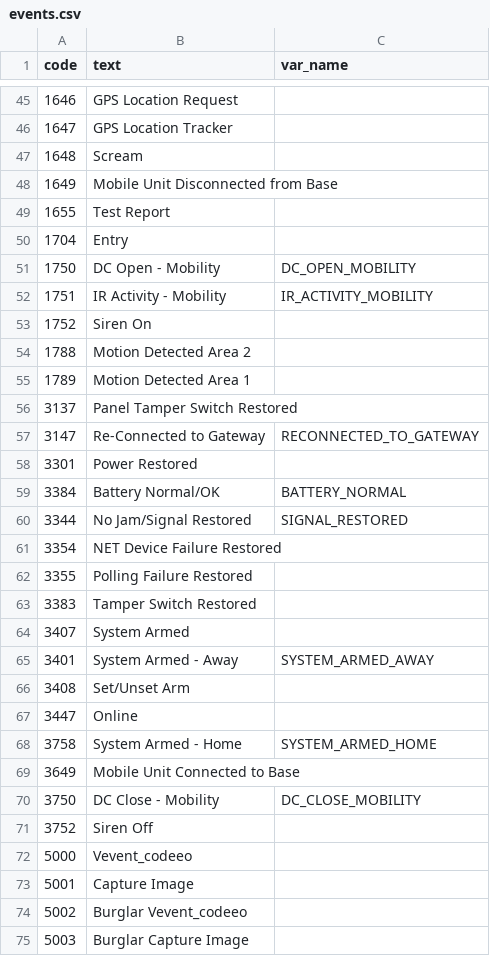
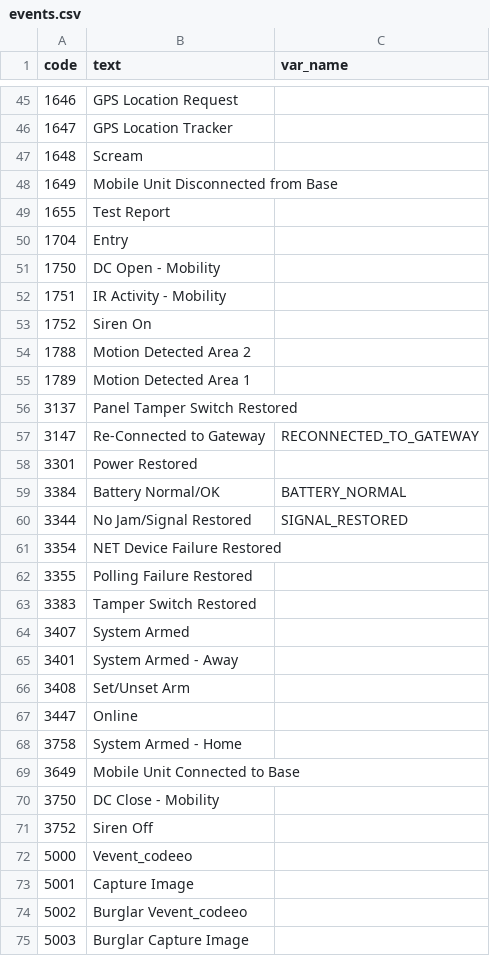
Before and after one commit to jaraco/jaraco.abode, a CSV file: jaraco/abode/helpers/events.csv, drawn as a sheet; only a part is shown, gaps mark what is left out.

```diff
--- a/jaraco/abode/helpers/events.csv
+++ b/jaraco/abode/helpers/events.csv
@@ -50,4 +50,4 @@ code, text, var_name
 1704, Entry
-1750, DC Open - Mobility, DC_OPEN_MOBILITY
-1751, IR Activity - Mobility, IR_ACTIVITY_MOBILITY
+1750, DC Open - Mobility
+1751, IR Activity - Mobility
 1752, Siren On
@@ -64,8 +64,8 @@ code, text, var_name
 3407, System Armed
-3401, System Armed - Away, SYSTEM_ARMED_AWAY
+3401, System Armed - Away
 3408, Set/Unset Arm
 3447, Online
-3758, System Armed - Home, SYSTEM_ARMED_HOME
+3758, System Armed - Home
 3649, Mobile Unit Connected to Base
-3750, DC Close - Mobility, DC_CLOSE_MOBILITY
+3750, DC Close - Mobility
 3752, Siren Off
```
Also changed, not shown: 1 other file.
